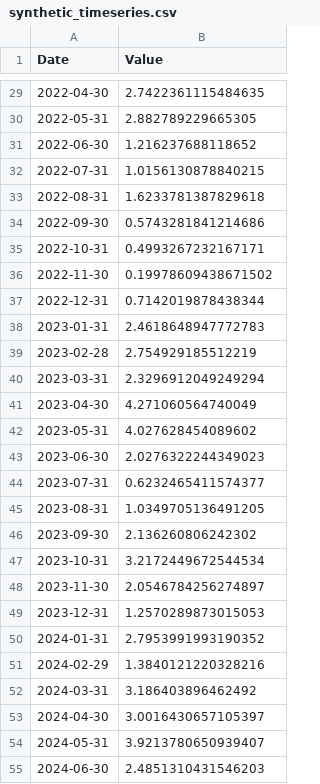
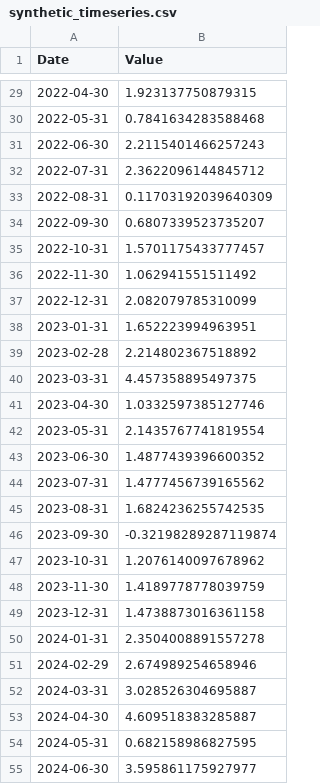
Before and after one commit to Denigmma/Practice_LogBook, a CSV file: SPBU courses/Statistical analysis/project/synthetic_timeseries.csv, drawn as a sheet; only a part is shown, gaps mark what is left out; the diff covers the shown part only.

```diff
--- a/SPBU courses/Statistical analysis/project/synthetic_timeseries.csv
+++ b/SPBU courses/Statistical analysis/project/synthetic_timeseries.csv
@@ -29,27 +29,27 @@ Date,Value
-2022-04-30,2.7422361115484635
-2022-05-31,2.882789229665305
-2022-06-30,1.216237688118652
-2022-07-31,1.0156130878840215
-2022-08-31,1.6233781387829618
-2022-09-30,0.5743281841214686
-2022-10-31,0.4993267232167171
-2022-11-30,0.19978609438671502
-2022-12-31,0.7142019878438344
-2023-01-31,2.4618648947772783
-2023-02-28,2.754929185512219
-2023-03-31,2.3296912049249294
-2023-04-30,4.271060564740049
-2023-05-31,4.027628454089602
-2023-06-30,2.0276322244349023
-2023-07-31,0.6232465411574377
-2023-08-31,1.0349705136491205
-2023-09-30,2.136260806242302
-2023-10-31,3.2172449672544534
-2023-11-30,2.0546784256274897
-2023-12-31,1.2570289873015053
-2024-01-31,2.7953991993190352
-2024-02-29,1.3840121220328216
-2024-03-31,3.186403896462492
-2024-04-30,3.0016430657105397
-2024-05-31,3.9213780650939407
-2024-06-30,2.4851310431546203
+2022-04-30,1.923137750879315
+2022-05-31,0.7841634283588468
+2022-06-30,2.2115401466257243
+2022-07-31,2.3622096144845712
+2022-08-31,0.11703192039640309
+2022-09-30,0.6807339523735207
+2022-10-31,1.5701175433777457
+2022-11-30,1.062941551511492
+2022-12-31,2.082079785310099
+2023-01-31,1.652223994963951
+2023-02-28,2.214802367518892
+2023-03-31,4.457358895497375
+2023-04-30,1.0332597385127746
+2023-05-31,2.1435767741819554
+2023-06-30,1.4877439396600352
+2023-07-31,1.4777456739165562
+2023-08-31,1.6824236255742535
+2023-09-30,-0.32198289287119874
+2023-10-31,1.2076140097678962
+2023-11-30,1.4189778778039759
+2023-12-31,1.4738873016361158
+2024-01-31,2.3504008891557278
+2024-02-29,2.674989254658946
+2024-03-31,3.028526304695887
+2024-04-30,4.609518383285887
+2024-05-31,0.682158986827595
+2024-06-30,3.595861175927977
```
Also changed, not shown: 73 edited cells elsewhere in this file, 2 other files.
